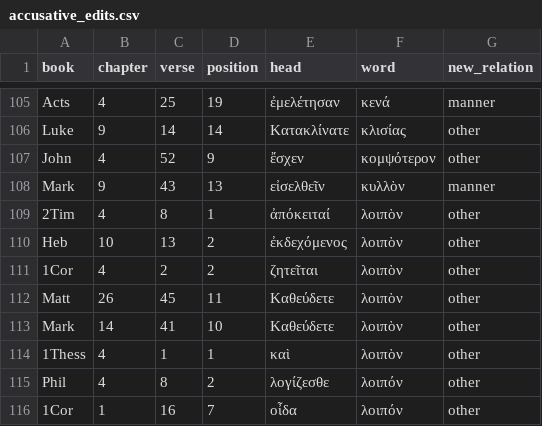
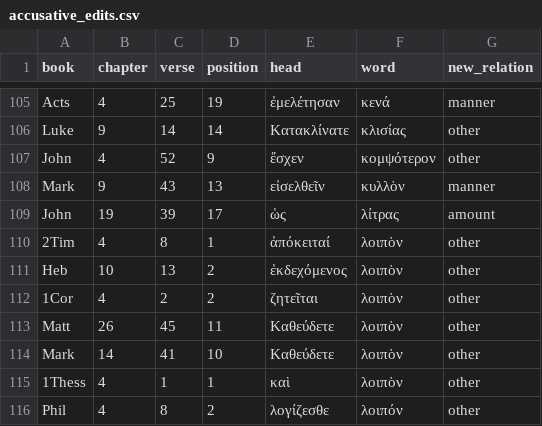
Before and after one commit to kaplanas/greek-new-testament, a CSV file: process_third_party_files/sblgnt/accusative_edits.csv, drawn as a sheet; only a part is shown, gaps mark what is left out; the shorter side is filled out with more unchanged rows; the diff names each change by its address in the sheet, - before the commit and + after, or states it on an @@ line.

```diff
--- a/process_third_party_files/sblgnt/accusative_edits.csv
+++ b/process_third_party_files/sblgnt/accusative_edits.csv
+row 109: John | 19 | 39 | 17 | ὡς | λίτρας | amount
```
Also changed, not shown: process_third_party_files/sblgnt/dative_edits.csv, process_third_party_files/sblgnt/genitive_edits.csv, 10 other files.
